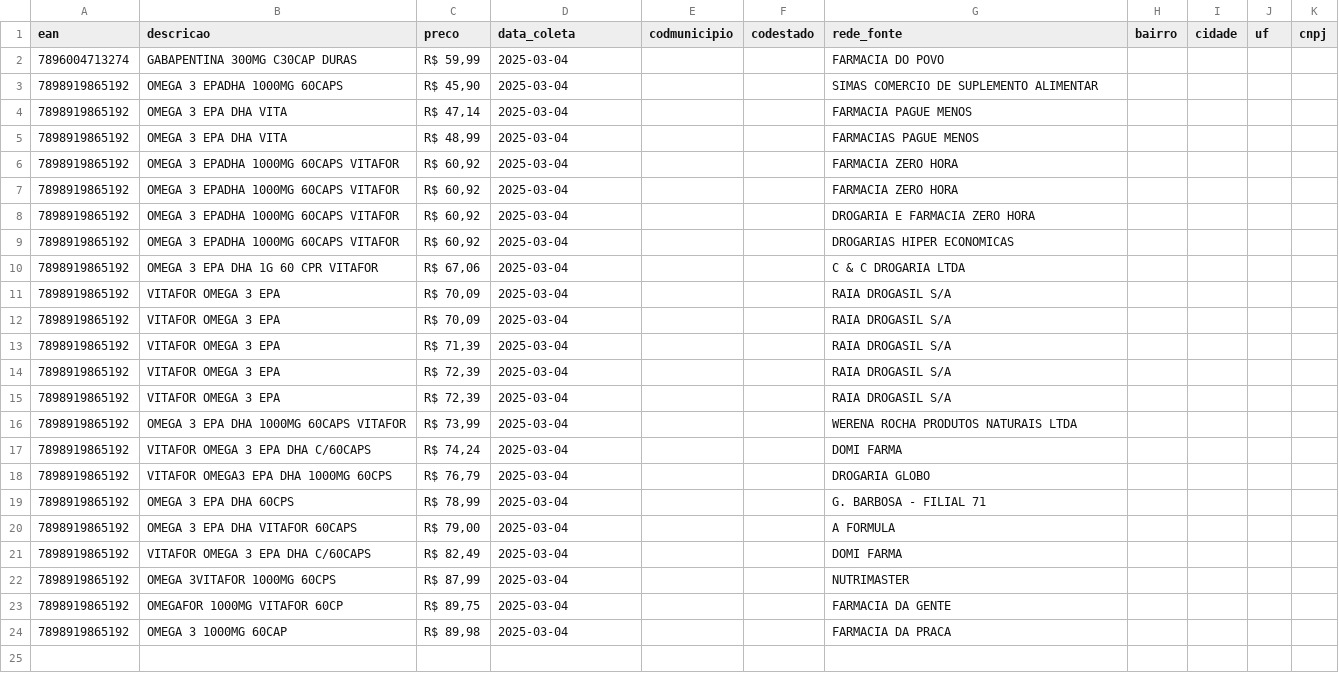
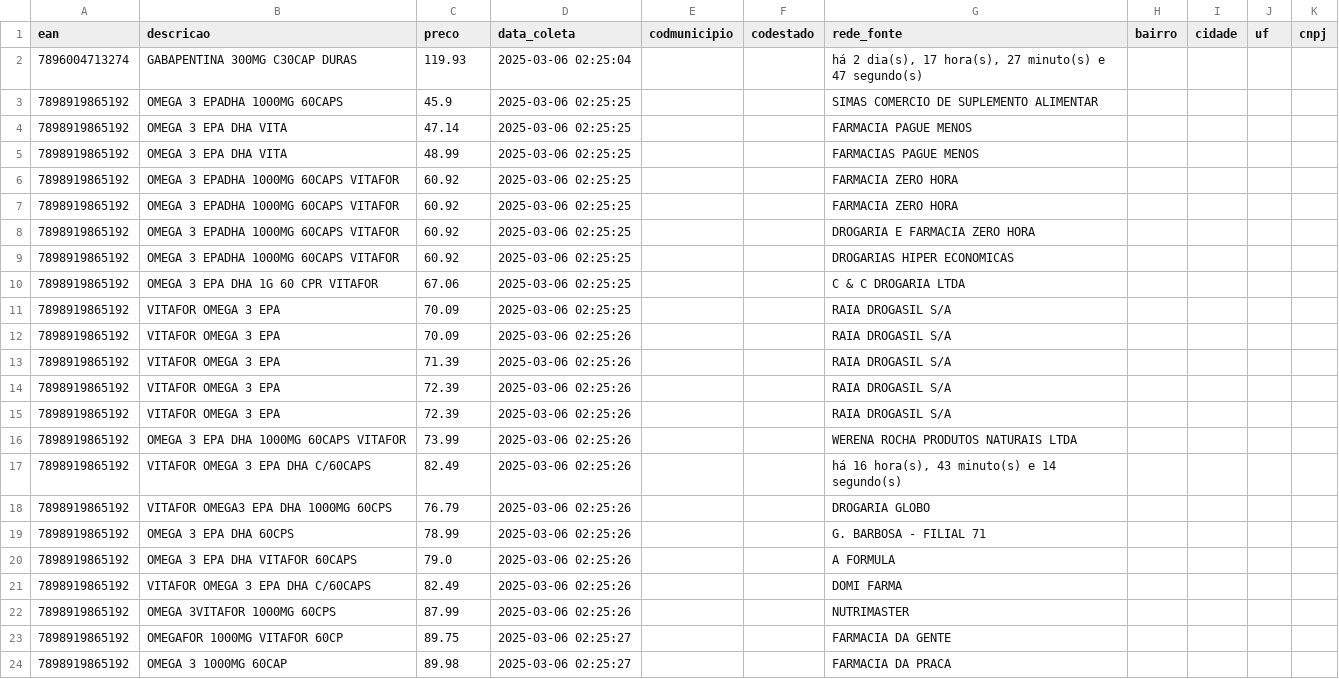
Before and after one commit to biancabsouza23/testeProffer, a CSV file: src/resultado.csv, drawn as a sheet.

```diff
--- a/src/resultado.csv
+++ b/src/resultado.csv
@@ -1,24 +1,24 @@
 ean,descricao,preco,data_coleta,codmunicipio,codestado,rede_fonte,bairro,cidade,uf,cnpj
-7896004713274,GABAPENTINA 300MG C30CAP DURAS,"R$ 59,99",2025-03-04,,,FARMACIA DO POVO,,,,
-7898919865192,OMEGA 3 EPADHA 1000MG 60CAPS,"R$ 45,90",2025-03-04,,,SIMAS COMERCIO DE SUPLEMENTO ALIMENTAR,,,,
-7898919865192,OMEGA 3 EPA DHA VITA,"R$ 47,14",2025-03-04,,,FARMACIA PAGUE MENOS,,,,
-7898919865192,OMEGA 3 EPA DHA VITA,"R$ 48,99",2025-03-04,,,FARMACIAS PAGUE MENOS,,,,
-7898919865192,OMEGA 3 EPADHA 1000MG 60CAPS VITAFOR,"R$ 60,92",2025-03-04,,,FARMACIA ZERO HORA,,,,
-7898919865192,OMEGA 3 EPADHA 1000MG 60CAPS VITAFOR,"R$ 60,92",2025-03-04,,,FARMACIA ZERO HORA,,,,
-7898919865192,OMEGA 3 EPADHA 1000MG 60CAPS VITAFOR,"R$ 60,92",2025-03-04,,,DROGARIA E FARMACIA ZERO HORA,,,,
-7898919865192,OMEGA 3 EPADHA 1000MG 60CAPS VITAFOR,"R$ 60,92",2025-03-04,,,DROGARIAS HIPER ECONOMICAS,,,,
-7898919865192,OMEGA 3 EPA DHA 1G 60 CPR VITAFOR,"R$ 67,06",2025-03-04,,,C & C DROGARIA LTDA,,,,
-7898919865192,VITAFOR OMEGA 3 EPA,"R$ 70,09",2025-03-04,,,RAIA DROGASIL S/A,,,,
-7898919865192,VITAFOR OMEGA 3 EPA,"R$ 70,09",2025-03-04,,,RAIA DROGASIL S/A,,,,
-7898919865192,VITAFOR OMEGA 3 EPA,"R$ 71,39",2025-03-04,,,RAIA DROGASIL S/A,,,,
-7898919865192,VITAFOR OMEGA 3 EPA,"R$ 72,39",2025-03-04,,,RAIA DROGASIL S/A,,,,
-7898919865192,VITAFOR OMEGA 3 EPA,"R$ 72,39",2025-03-04,,,RAIA DROGASIL S/A,,,,
-7898919865192,OMEGA 3 EPA DHA 1000MG 60CAPS VITAFOR,"R$ 73,99",2025-03-04,,,WERENA ROCHA PRODUTOS NATURAIS LTDA,,,,
-7898919865192,VITAFOR OMEGA 3 EPA DHA C/60CAPS,"R$ 74,24",2025-03-04,,,DOMI FARMA,,,,
-7898919865192,VITAFOR OMEGA3 EPA DHA 1000MG 60CPS,"R$ 76,79",2025-03-04,,,DROGARIA GLOBO,,,,
-7898919865192,OMEGA 3 EPA DHA 60CPS,"R$ 78,99",2025-03-04,,,G. BARBOSA - FILIAL 71,,,,
-7898919865192,OMEGA 3 EPA DHA VITAFOR 60CAPS,"R$ 79,00",2025-03-04,,,A FORMULA,,,,
-7898919865192,VITAFOR OMEGA 3 EPA DHA C/60CAPS,"R$ 82,49",2025-03-04,,,DOMI FARMA,,,,
-7898919865192,OMEGA 3VITAFOR 1000MG 60CPS,"R$ 87,99",2025-03-04,,,NUTRIMASTER,,,,
-7898919865192,OMEGAFOR 1000MG VITAFOR 60CP,"R$ 89,75",2025-03-04,,,FARMACIA DA GENTE,,,,
-7898919865192,OMEGA 3 1000MG 60CAP,"R$ 89,98",2025-03-04,,,FARMACIA DA PRACA,,,,
+7896004713274,GABAPENTINA 300MG C30CAP DURAS,119.93,2025-03-06 02:25:04,,,"há 2 dia(s), 17 hora(s), 27 minuto(s) e 47 segundo(s)",,,,
+7898919865192,OMEGA 3 EPADHA 1000MG 60CAPS,45.9,2025-03-06 02:25:25,,,SIMAS COMERCIO DE SUPLEMENTO ALIMENTAR,,,,
+7898919865192,OMEGA 3 EPA DHA VITA,47.14,2025-03-06 02:25:25,,,FARMACIA PAGUE MENOS,,,,
+7898919865192,OMEGA 3 EPA DHA VITA,48.99,2025-03-06 02:25:25,,,FARMACIAS PAGUE MENOS,,,,
+7898919865192,OMEGA 3 EPADHA 1000MG 60CAPS VITAFOR,60.92,2025-03-06 02:25:25,,,FARMACIA ZERO HORA,,,,
+7898919865192,OMEGA 3 EPADHA 1000MG 60CAPS VITAFOR,60.92,2025-03-06 02:25:25,,,FARMACIA ZERO HORA,,,,
+7898919865192,OMEGA 3 EPADHA 1000MG 60CAPS VITAFOR,60.92,2025-03-06 02:25:25,,,DROGARIA E FARMACIA ZERO HORA,,,,
+7898919865192,OMEGA 3 EPADHA 1000MG 60CAPS VITAFOR,60.92,2025-03-06 02:25:25,,,DROGARIAS HIPER ECONOMICAS,,,,
+7898919865192,OMEGA 3 EPA DHA 1G 60 CPR VITAFOR,67.06,2025-03-06 02:25:25,,,C & C DROGARIA LTDA,,,,
+7898919865192,VITAFOR OMEGA 3 EPA,70.09,2025-03-06 02:25:25,,,RAIA DROGASIL S/A,,,,
+7898919865192,VITAFOR OMEGA 3 EPA,70.09,2025-03-06 02:25:26,,,RAIA DROGASIL S/A,,,,
+7898919865192,VITAFOR OMEGA 3 EPA,71.39,2025-03-06 02:25:26,,,RAIA DROGASIL S/A,,,,
+7898919865192,VITAFOR OMEGA 3 EPA,72.39,2025-03-06 02:25:26,,,RAIA DROGASIL S/A,,,,
+7898919865192,VITAFOR OMEGA 3 EPA,72.39,2025-03-06 02:25:26,,,RAIA DROGASIL S/A,,,,
+7898919865192,OMEGA 3 EPA DHA 1000MG 60CAPS VITAFOR,73.99,2025-03-06 02:25:26,,,WERENA ROCHA PRODUTOS NATURAIS LTDA,,,,
+7898919865192,VITAFOR OMEGA 3 EPA DHA C/60CAPS,82.49,2025-03-06 02:25:26,,,"há 16 hora(s), 43 minuto(s) e 14 segundo(s)",,,,
+7898919865192,VITAFOR OMEGA3 EPA DHA 1000MG 60CPS,76.79,2025-03-06 02:25:26,,,DROGARIA GLOBO,,,,
+7898919865192,OMEGA 3 EPA DHA 60CPS,78.99,2025-03-06 02:25:26,,,G. BARBOSA - FILIAL 71,,,,
+7898919865192,OMEGA 3 EPA DHA VITAFOR 60CAPS,79.0,2025-03-06 02:25:26,,,A FORMULA,,,,
+7898919865192,VITAFOR OMEGA 3 EPA DHA C/60CAPS,82.49,2025-03-06 02:25:26,,,DOMI FARMA,,,,
+7898919865192,OMEGA 3VITAFOR 1000MG 60CPS,87.99,2025-03-06 02:25:26,,,NUTRIMASTER,,,,
+7898919865192,OMEGAFOR 1000MG VITAFOR 60CP,89.75,2025-03-06 02:25:27,,,FARMACIA DA GENTE,,,,
+7898919865192,OMEGA 3 1000MG 60CAP,89.98,2025-03-06 02:25:27,,,FARMACIA DA PRACA,,,,
```
Also changed, not shown: 3 other files.
